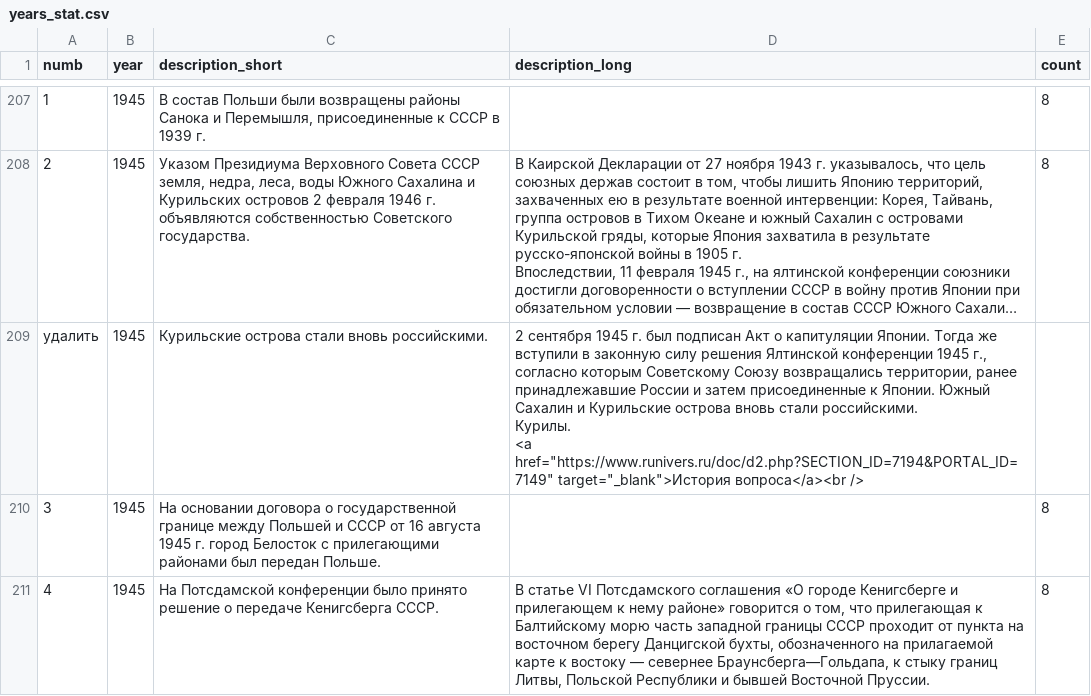
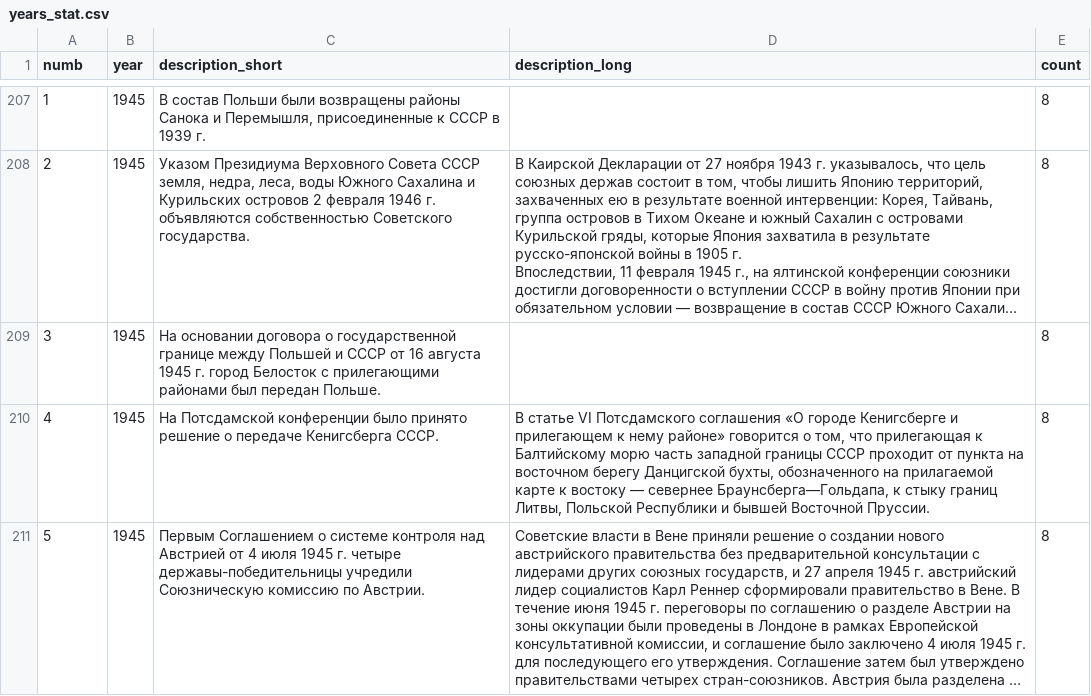
Before and after one commit to nextgis/runivers, a CSV file: src/data/years_stat.csv, drawn as a sheet; only a part is shown, gaps mark what is left out; the shorter side is filled out with more unchanged rows; long unchanged cells end in …; ↵ is a line break in a cell; the diff names each change by its address in the sheet, - before the commit and + after, or states it on an @@ line.

Commit message:
popup links; years table; fixes

```diff
--- a/src/data/years_stat.csv
+++ b/src/data/years_stat.csv
-row 209: удалить | 1945 | Курильские острова стали вновь российскими. | 2 сентября 1945 г. был подписан Акт о капитуляции Японии. Тогда же вступили в законную силу решения Ялтинской конференции 1945 г., согласно которым Советскому Союзу возвращались территории, ранее принадлежавшие России и затем присоединенные к Японии. Южный Сахалин и Курильские острова вновь стали российскими. ↵ Курилы. ↵ <a href="https://www.runivers.ru/doc/d2.php?SECTION_ID=7194&PORTAL_ID=7149" target="_blank">История вопроса</a><br />
```
Also changed, not shown: 43 other files.
